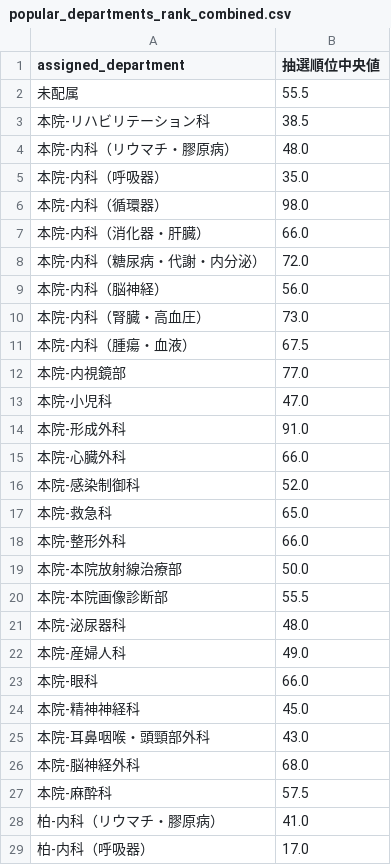
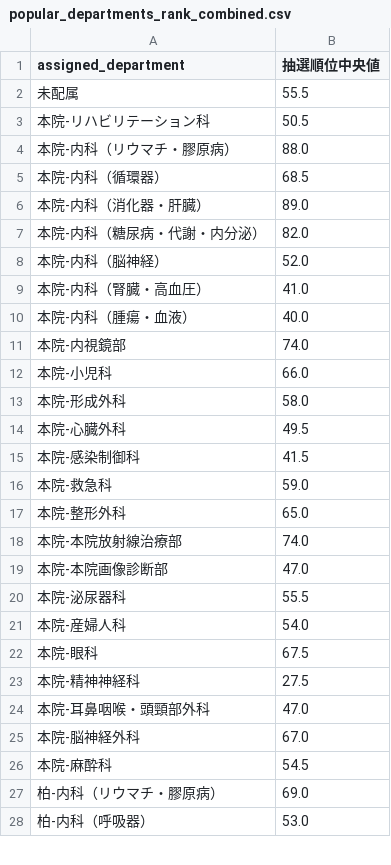
Before and after one commit to 9RmN/CCsimulator, a CSV file: popular_departments_rank_combined.csv, drawn as a sheet; only a part is shown; the diff covers the shown part only.

```diff
--- a/popular_departments_rank_combined.csv
+++ b/popular_departments_rank_combined.csv
@@ -2,28 +2,27 @@ assigned_department,抽選順位中央値
 未配属,55.5
-本院-リハビリテーション科,38.5
-本院-内科（リウマチ・膠原病）,48.0
-本院-内科（呼吸器）,35.0
-本院-内科（循環器）,98.0
-本院-内科（消化器・肝臓）,66.0
-本院-内科（糖尿病・代謝・内分泌）,72.0
-本院-内科（脳神経）,56.0
-本院-内科（腎臓・高血圧）,73.0
-本院-内科（腫瘍・血液）,67.5
-本院-内視鏡部,77.0
-本院-小児科,47.0
-本院-形成外科,91.0
-本院-心臓外科,66.0
-本院-感染制御科,52.0
-本院-救急科,65.0
-本院-整形外科,66.0
-本院-本院放射線治療部,50.0
-本院-本院画像診断部,55.5
-本院-泌尿器科,48.0
-本院-産婦人科,49.0
-本院-眼科,66.0
-本院-精神神経科,45.0
-本院-耳鼻咽喉・頭頸部外科,43.0
-本院-脳神経外科,68.0
-本院-麻酔科,57.5
-柏-内科（リウマチ・膠原病）,41.0
-柏-内科（呼吸器）,17.0
+本院-リハビリテーション科,50.5
+本院-内科（リウマチ・膠原病）,88.0
+本院-内科（循環器）,68.5
+本院-内科（消化器・肝臓）,89.0
+本院-内科（糖尿病・代謝・内分泌）,82.0
+本院-内科（脳神経）,52.0
+本院-内科（腎臓・高血圧）,41.0
+本院-内科（腫瘍・血液）,40.0
+本院-内視鏡部,74.0
+本院-小児科,66.0
+本院-形成外科,58.0
+本院-心臓外科,49.5
+本院-感染制御科,41.5
+本院-救急科,59.0
+本院-整形外科,65.0
+本院-本院放射線治療部,74.0
+本院-本院画像診断部,47.0
+本院-泌尿器科,55.5
+本院-産婦人科,54.0
+本院-眼科,67.5
+本院-精神神経科,27.5
+本院-耳鼻咽喉・頭頸部外科,47.0
+本院-脳神経外科,67.0
+本院-麻酔科,54.5
+柏-内科（リウマチ・膠原病）,69.0
+柏-内科（呼吸器）,53.0
```
Also changed, not shown: 30 edited cells elsewhere in this file, assignment_with_unanswered.csv, probability_montecarlo_combined.csv.
